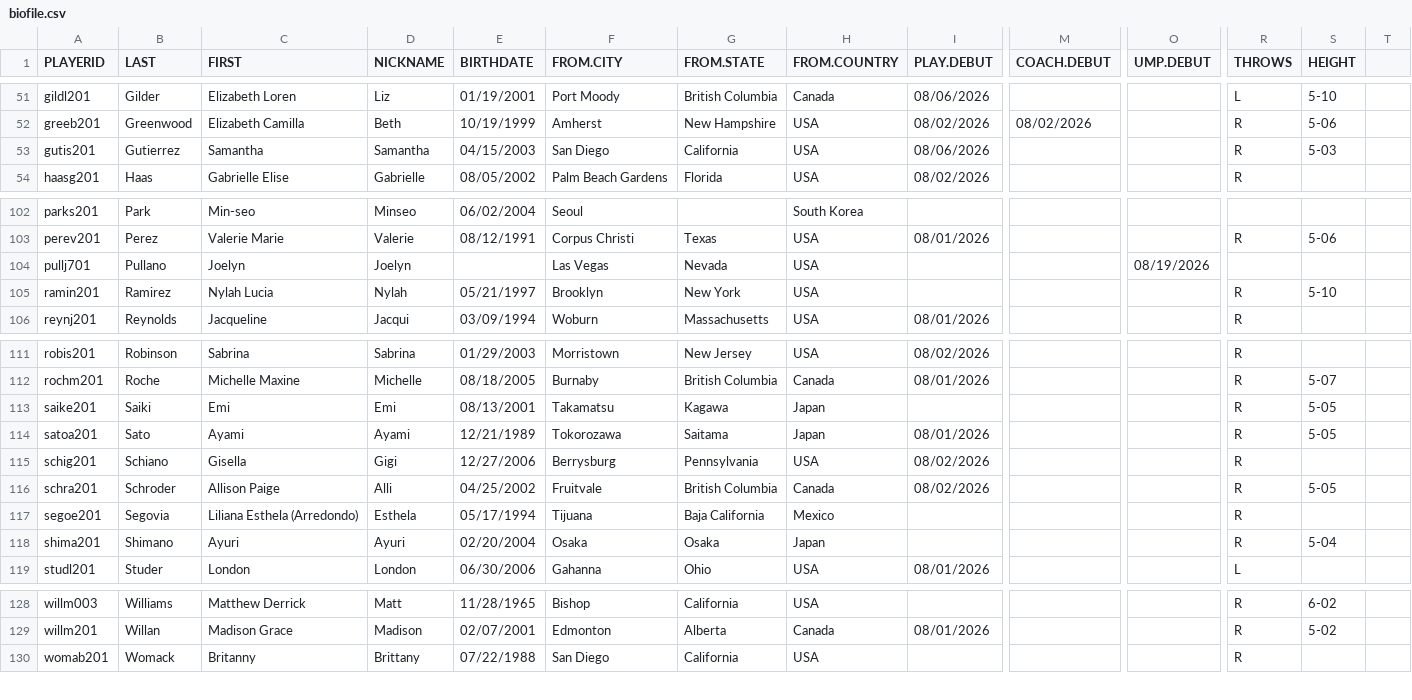
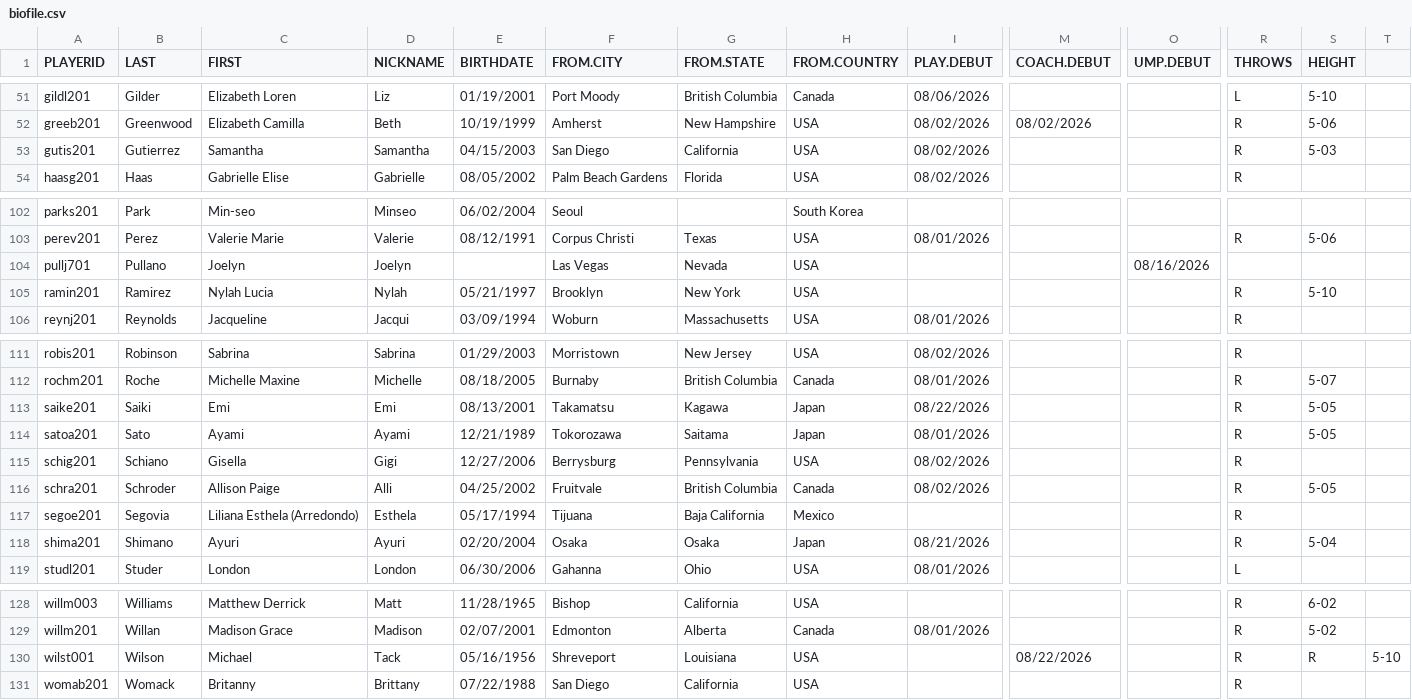
Before and after one commit to exu6jh/RetroWPBL, a CSV file: biodata/biofile.csv, drawn as a sheet; only a part is shown, gaps mark what is left out; rows hold the shown columns only; the diff names each change by its address in the sheet, - before the commit and + after, or states it on an @@ line.

Commit message:
Add game 18 (event file), update rosters, coaches, and umpires

```diff
--- a/biodata/biofile.csv
+++ b/biodata/biofile.csv
-I53 (PLAY.DEBUT): 08/06/2026
+I53 (PLAY.DEBUT): 08/02/2026
-O104 (UMP.DEBUT): 08/19/2026
+O104 (UMP.DEBUT): 08/16/2026
-I113 (PLAY.DEBUT): (empty)
+I113 (PLAY.DEBUT): 08/22/2026
-I118 (PLAY.DEBUT): (empty)
+I118 (PLAY.DEBUT): 08/21/2026
+row 130: wilst001 | Wilson | Michael | Tack | 05/16/1956 | Shreveport | Louisiana | USA |  | 08/22/2026 |  | R | R | 5-10
```
Also changed, not shown: biodata/coaches.csv, 4 other files.
